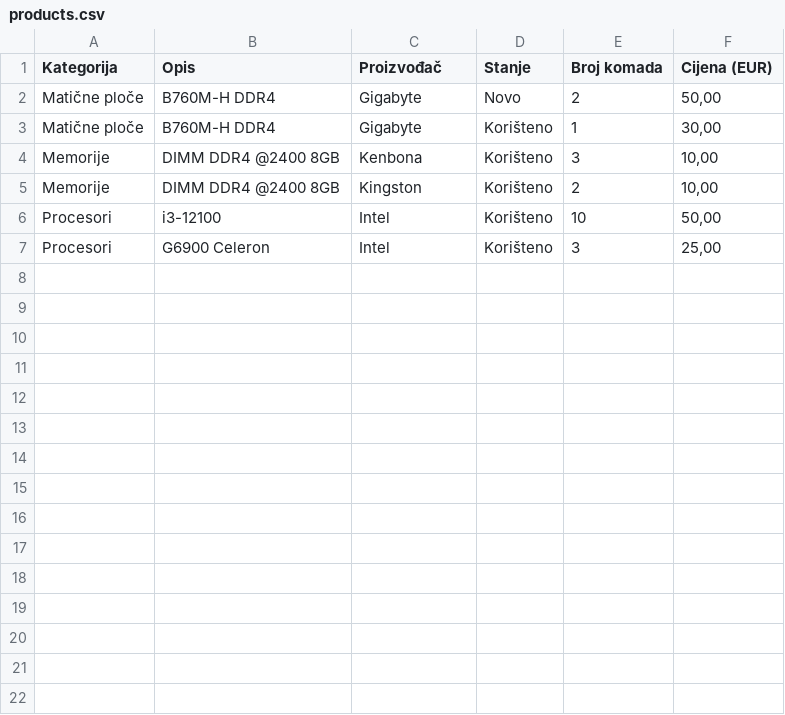
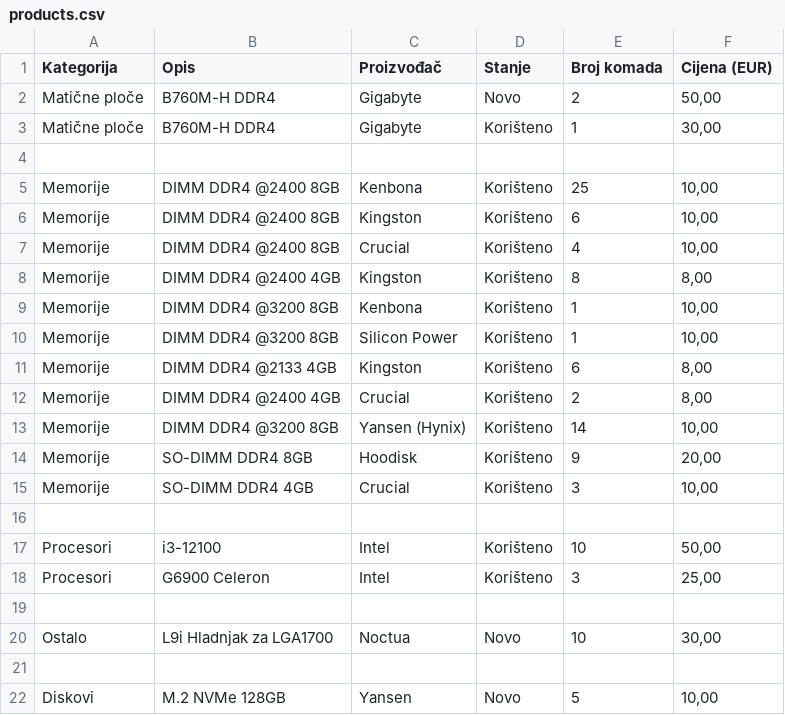
Before and after one commit to DrvoBukovo/trgovina, a CSV file: products.csv, drawn as a sheet.

Commit message:
Add files via upload

```diff
--- a/products.csv
+++ b/products.csv
@@ -3,5 +3,20 @@ Matične ploče;B760M-H DDR4;Gigabyte;Novo;2;50,00
 Matične ploče;B760M-H DDR4;Gigabyte;Korišteno;1;30,00
-Memorije;DIMM DDR4 @2400 8GB;Kenbona;Korišteno;3;10,00
-Memorije;DIMM DDR4 @2400 8GB;Kingston;Korišteno;2;10,00
+;;;;;
+Memorije;DIMM DDR4 @2400 8GB;Kenbona;Korišteno;25;10,00
+Memorije;DIMM DDR4 @2400 8GB;Kingston;Korišteno;6;10,00
+Memorije;DIMM DDR4 @2400 8GB;Crucial;Korišteno;4;10,00
+Memorije;DIMM DDR4 @2400 4GB;Kingston;Korišteno;8;8,00
+Memorije;DIMM DDR4 @3200 8GB;Kenbona;Korišteno;1;10,00
+Memorije;DIMM DDR4 @3200 8GB;Silicon Power;Korišteno;1;10,00
+Memorije;DIMM DDR4 @2133 4GB;Kingston;Korišteno;6;8,00
+Memorije;DIMM DDR4 @2400 4GB;Crucial;Korišteno;2;8,00
+Memorije;DIMM DDR4 @3200 8GB;Yansen (Hynix);Korišteno;14;10,00
+Memorije;SO-DIMM DDR4 8GB;Hoodisk;Korišteno;9;20,00
+Memorije;SO-DIMM DDR4 4GB;Crucial;Korišteno;3;10,00
+;;;;;
 Procesori;i3-12100;Intel;Korišteno;10;50,00
 Procesori;G6900 Celeron;Intel;Korišteno;3;25,00
+;;;;;
+Ostalo;L9i Hladnjak za LGA1700;Noctua;Novo;10;30,00
+;;;;;
+Diskovi;M.2 NVMe 128GB;Yansen;Novo;5;10,00
```
